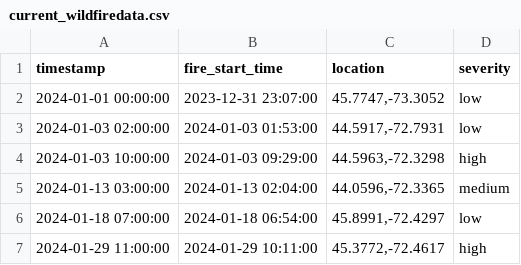
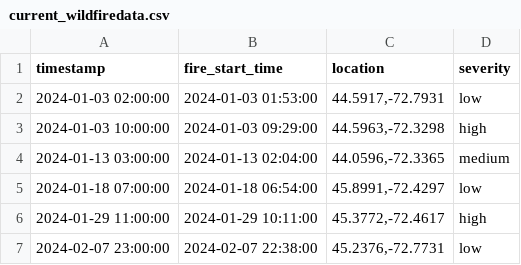
Before and after one commit to TheVortex8/Hackaton2025, a CSV file: backend/dataset/current_wildfiredata.csv, drawn as a sheet; only a part is shown; the shorter side is filled out with more unchanged rows; the diff names each change by its address in the sheet, - before the commit and + after, or states it on an @@ line.

```diff
--- a/backend/dataset/current_wildfiredata.csv
+++ b/backend/dataset/current_wildfiredata.csv
-row 2: 2024-01-01 00:00:00 | 2023-12-31 23:07:00 | 45.7747,-73.3052 | low
```
Also changed, not shown: 4 other files.
